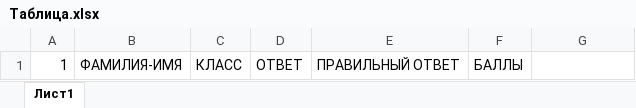
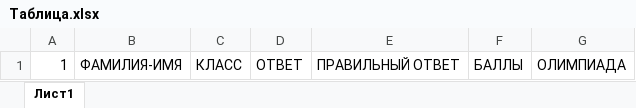
Before and after one commit to Majid-Aziev/ROF, an Excel workbook: Таблица.xlsx, sheet Лист1, drawn as a sheet; values as stored, in another font and other column widths than the file's, no borders; charts and pictures not drawn; the diff names each change by its address in the sheet, - before the commit and + after, or states it on an @@ line.

```diff
--- a/Таблица.xlsx (sheet Лист1)
+++ b/Таблица.xlsx (sheet Лист1)
-G1: (empty)
+G1: ОЛИМПИАДА
```
Also changed, not shown: 4 other files.
